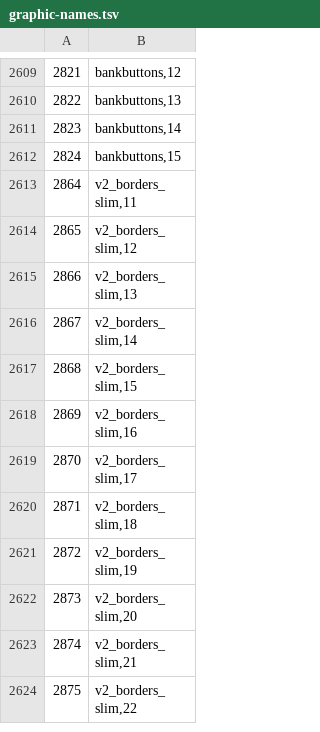
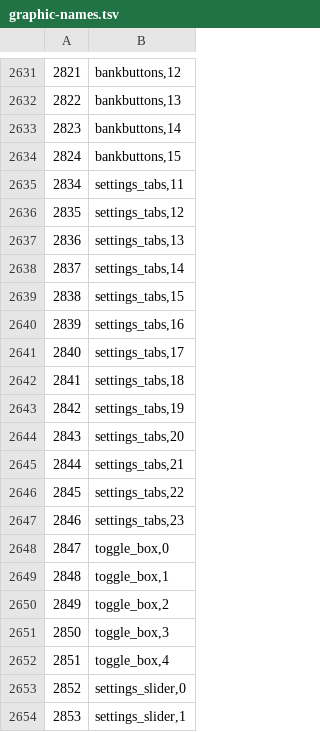
Before and after one commit to RuneStar/cs2, a TSV file: src/main/resources/org/runestar/cs2/graphic-names.tsv, drawn as a sheet; only a part is shown, gaps mark what is left out; the shorter side is filled out with more unchanged rows; the diff covers the shown part only.

```diff
--- a/src/main/resources/org/runestar/cs2/graphic-names.tsv
+++ b/src/main/resources/org/runestar/cs2/graphic-names.tsv
@@ -2612 +2634,21 @@
 2824	bankbuttons,15
+2834	settings_tabs,11
+2835	settings_tabs,12
+2836	settings_tabs,13
+2837	settings_tabs,14
+2838	settings_tabs,15
+2839	settings_tabs,16
+2840	settings_tabs,17
+2841	settings_tabs,18
+2842	settings_tabs,19
+2843	settings_tabs,20
+2844	settings_tabs,21
+2845	settings_tabs,22
+2846	settings_tabs,23
+2847	toggle_box,0
+2848	toggle_box,1
+2849	toggle_box,2
+2850	toggle_box,3
+2851	toggle_box,4
+2852	settings_slider,0
+2853	settings_slider,1
```
Also changed, not shown: 54 added rows elsewhere in this file, src/main/resources/org/runestar/cs2/loc-names.tsv, src/main/resources/org/runestar/cs2/model-names.tsv, 7 other files.
